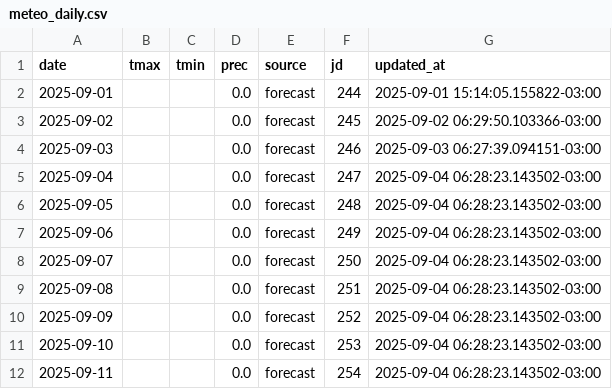
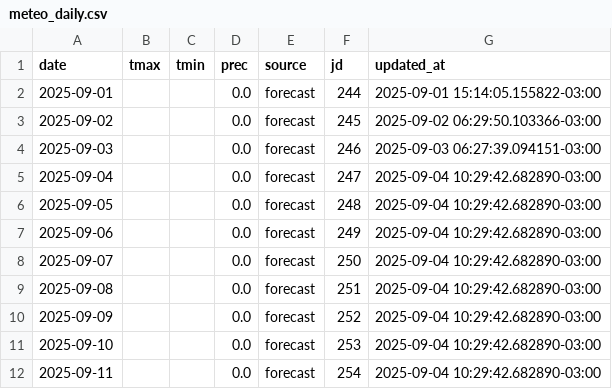
Before and after one commit to PREDWEEM/EUPHOBAHIA, a CSV file: data/meteo_daily.csv, drawn as a sheet.

```diff
--- a/data/meteo_daily.csv
+++ b/data/meteo_daily.csv
@@ -4,9 +4,9 @@ date,tmax,tmin,prec,source,jd,updated_at
 2025-09-03,,,0.0,forecast,246,2025-09-03 06:27:39.094151-03:00
-2025-09-04,,,0.0,forecast,247,2025-09-04 06:28:23.143502-03:00
-2025-09-05,,,0.0,forecast,248,2025-09-04 06:28:23.143502-03:00
-2025-09-06,,,0.0,forecast,249,2025-09-04 06:28:23.143502-03:00
-2025-09-07,,,0.0,forecast,250,2025-09-04 06:28:23.143502-03:00
-2025-09-08,,,0.0,forecast,251,2025-09-04 06:28:23.143502-03:00
-2025-09-09,,,0.0,forecast,252,2025-09-04 06:28:23.143502-03:00
-2025-09-10,,,0.0,forecast,253,2025-09-04 06:28:23.143502-03:00
-2025-09-11,,,0.0,forecast,254,2025-09-04 06:28:23.143502-03:00
+2025-09-04,,,0.0,forecast,247,2025-09-04 10:29:42.682890-03:00
+2025-09-05,,,0.0,forecast,248,2025-09-04 10:29:42.682890-03:00
+2025-09-06,,,0.0,forecast,249,2025-09-04 10:29:42.682890-03:00
+2025-09-07,,,0.0,forecast,250,2025-09-04 10:29:42.682890-03:00
+2025-09-08,,,0.0,forecast,251,2025-09-04 10:29:42.682890-03:00
+2025-09-09,,,0.0,forecast,252,2025-09-04 10:29:42.682890-03:00
+2025-09-10,,,0.0,forecast,253,2025-09-04 10:29:42.682890-03:00
+2025-09-11,,,0.0,forecast,254,2025-09-04 10:29:42.682890-03:00
```
